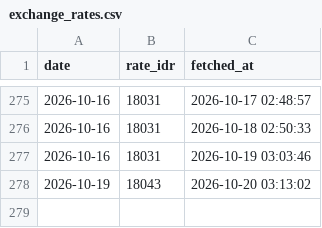
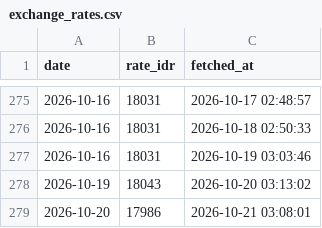
Before and after one commit to fajaraji/idr-rate-tracker, a CSV file: data/exchange_rates.csv, drawn as a sheet; only a part is shown, gaps mark what is left out; the diff names each change by its address in the sheet, - before the commit and + after, or states it on an @@ line.

Commit message:
Auto-update: Daily Exchange Rate Data

```diff
--- a/data/exchange_rates.csv
+++ b/data/exchange_rates.csv
+row 279: 2026-10-20 | 17986 | 2026-10-21 03:08:01
```
